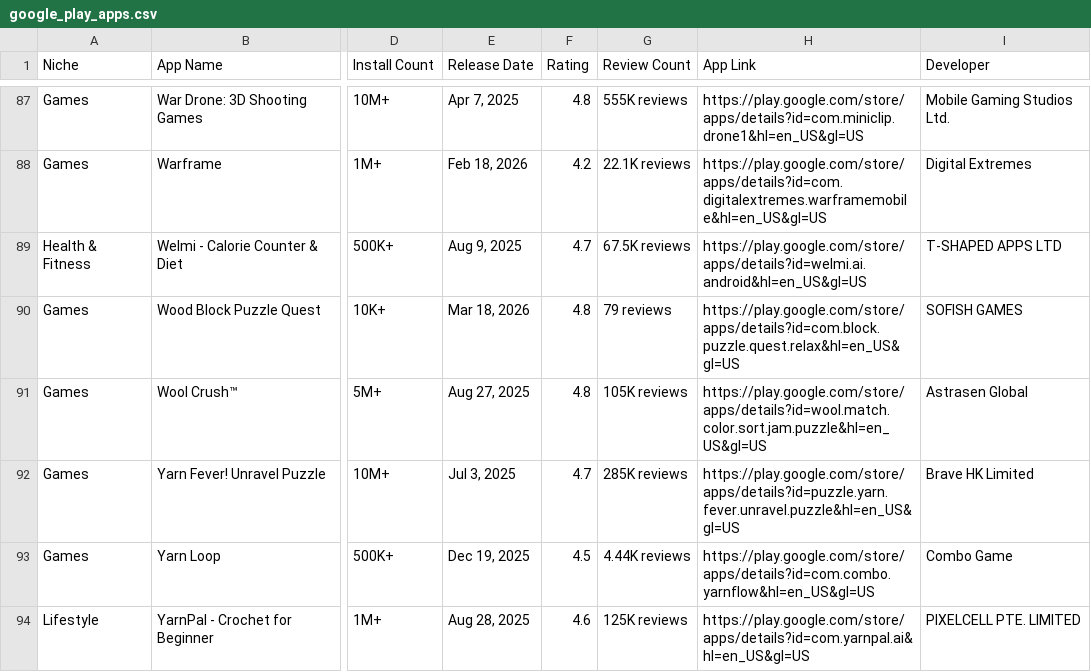
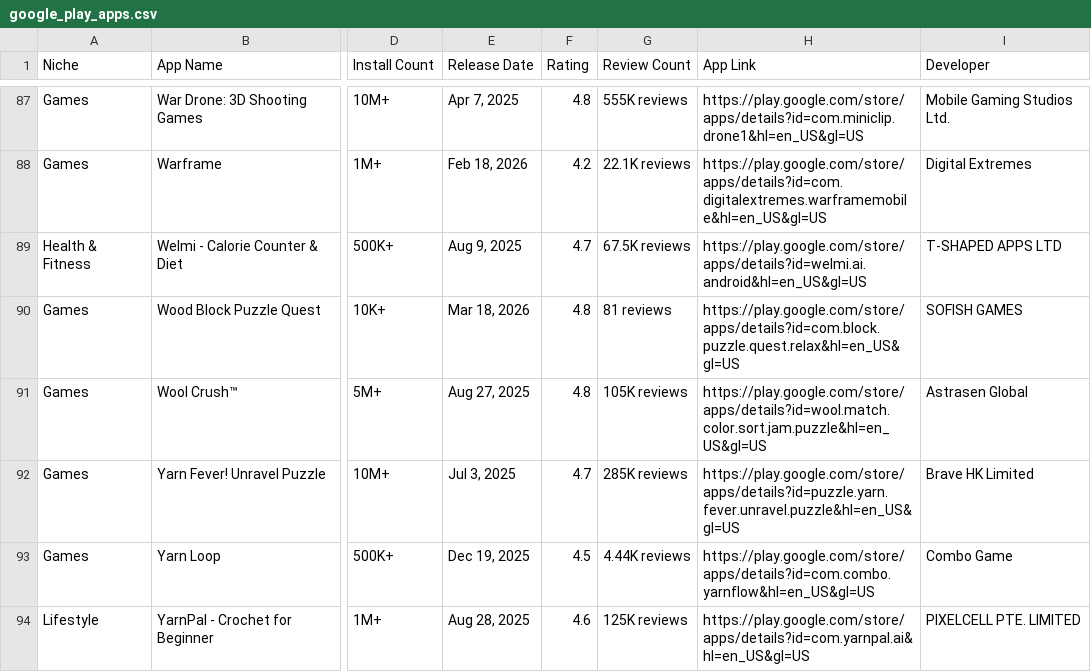
Before and after one commit to zakariaferzazi/automations_saso, a CSV file: google_play_apps.csv, drawn as a sheet; only a part is shown, gaps mark what is left out; the diff covers the shown part only; the diff names each change by its address in the sheet, - before the commit and + after, or states it on an @@ line.

```diff
--- a/google_play_apps.csv
+++ b/google_play_apps.csv
-G90 (Review Count): 79 reviews
+G90 (Review Count): 81 reviews
```
Also changed, not shown: 19 edited cells elsewhere in this file.
